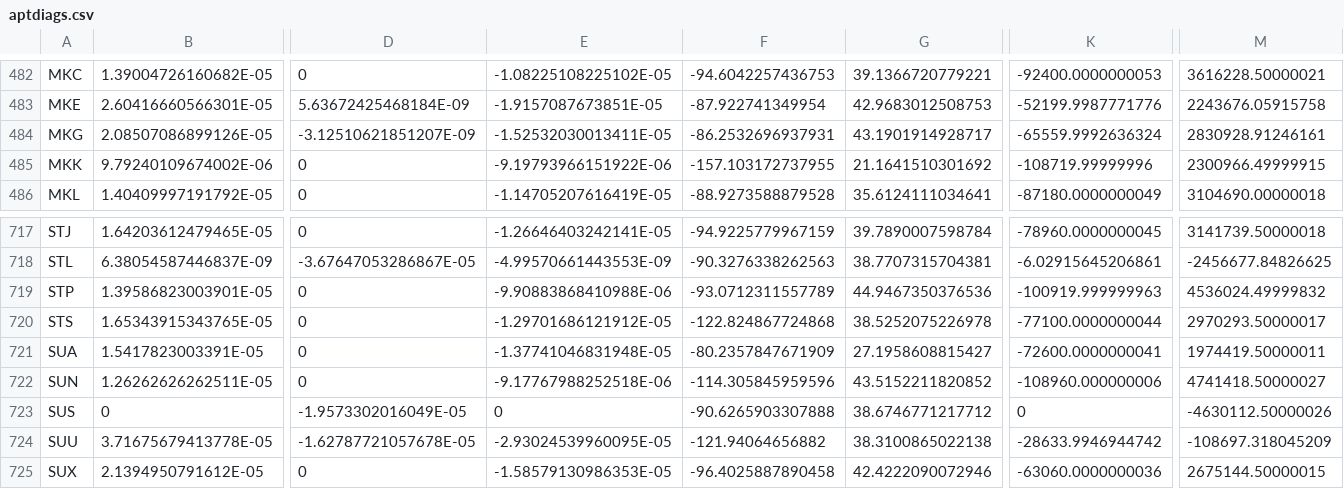
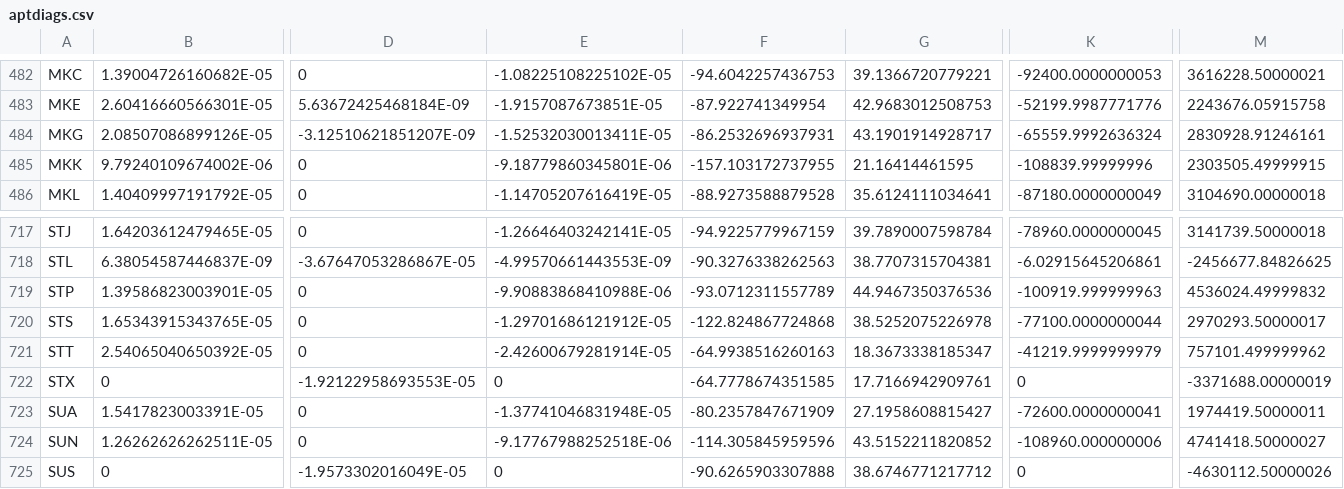
Before and after one commit to gustafson/avare-charts, a CSV file: sm/maps/airdiags/aptdiags.csv, drawn as a sheet; only a part is shown, gaps mark what is left out; the shorter side is filled out with more unchanged rows; rows hold the shown columns only; the diff names each change by its address in the sheet, - before the commit and + after, or states it on an @@ line.

```diff
--- a/sm/maps/airdiags/aptdiags.csv
+++ b/sm/maps/airdiags/aptdiags.csv
-E485: -9.19793966151922E-06
+E485: -9.18779860345801E-06
-G485: 21.1641510301692
+G485: 21.16414461595
-K485: -108719.99999996
+K485: -108839.99999996
-M485: 2300966.49999915
+M485: 2303505.49999915
+row 721: STT | 2.54065040650392E-05 | 0 | -2.42600679281914E-05 | -64.9938516260163 | 18.3673338185347 | -41219.9999999979 | 757101.499999962
+row 722: STX | 0 | -1.92122958693553E-05 | 0 | -64.7778674351585 | 17.7166942909761 | 0 | -3371688.00000019
```
Also changed, not shown: 26 other files.
